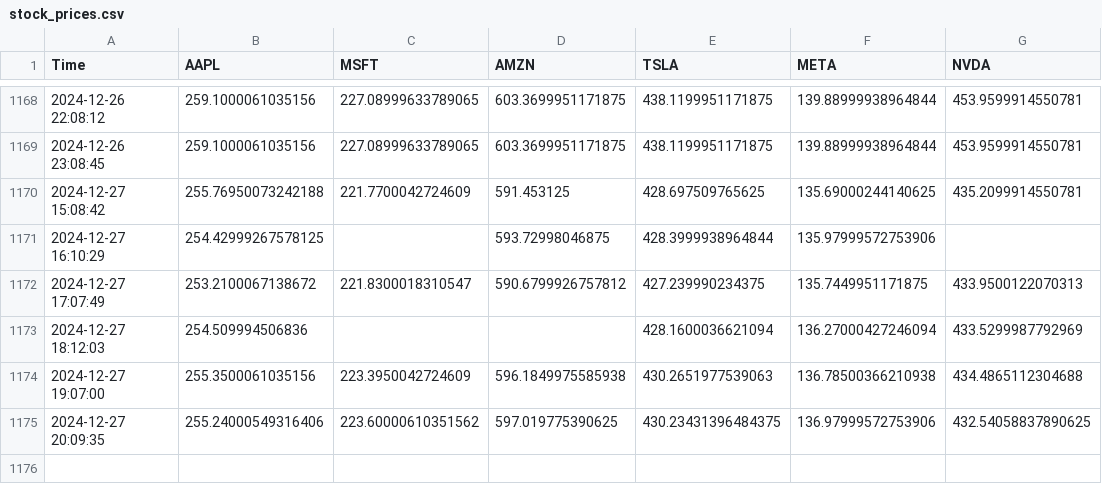
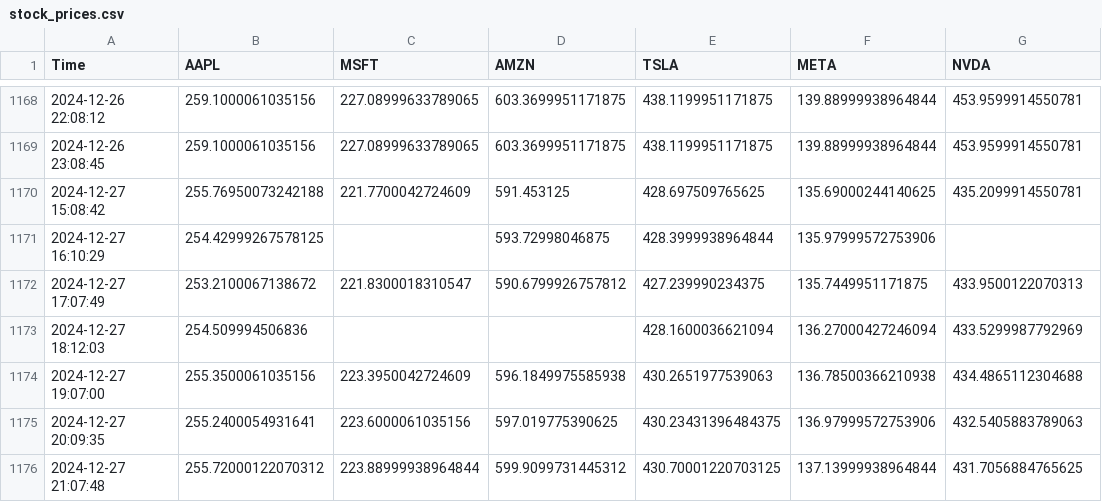
Before and after one commit to bendarodes/stockX-data-scraper, a CSV file: stock_prices.csv, drawn as a sheet; only a part is shown, gaps mark what is left out.

```diff
--- a/stock_prices.csv
+++ b/stock_prices.csv
@@ -1174,2 +1174,3 @@ Time;AAPL;MSFT;AMZN;TSLA;META;NVDA
 2024-12-27 19:07:00;255.3500061035156;223.3950042724609;596.1849975585938;430.2651977539063;136.78500366210938;434.4865112304688
-2024-12-27 20:09:35;255.24000549316406;223.60000610351562;597.019775390625;430.23431396484375;136.97999572753906;432.54058837890625
+2024-12-27 20:09:35;255.2400054931641;223.6000061035156;597.019775390625;430.23431396484375;136.97999572753906;432.5405883789063
+2024-12-27 21:07:48;255.72000122070312;223.88999938964844;599.9099731445312;430.70001220703125;137.13999938964844;431.7056884765625
```
Also changed, not shown: 1 other file.
